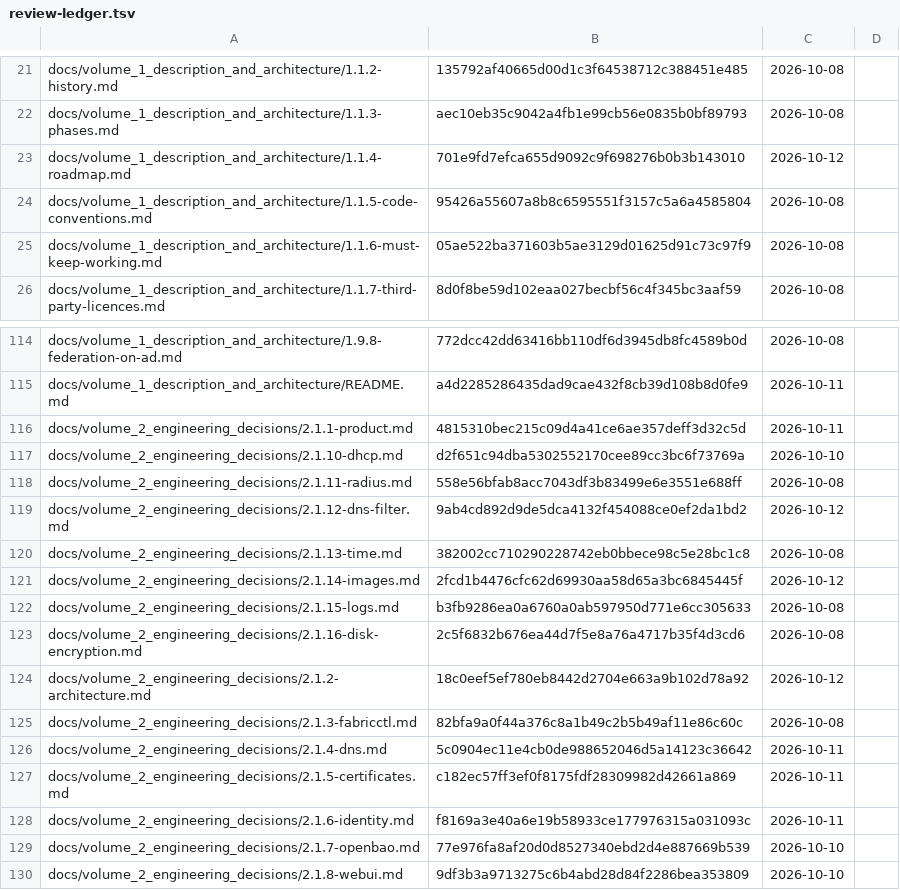
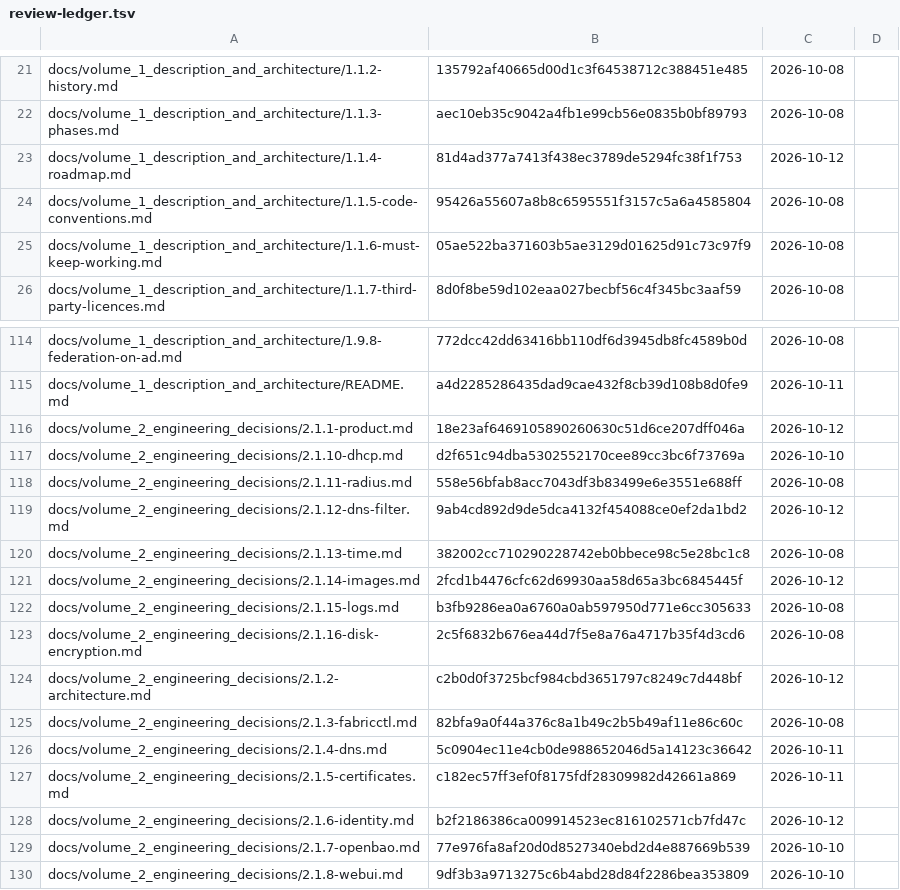
Before and after one commit to archdukejim/fabric-ctl, a TSV file: docs/volume_2_engineering_decisions/assets/review-ledger.tsv, drawn as a sheet; only a part is shown, gaps mark what is left out.

```diff
--- a/docs/volume_2_engineering_decisions/assets/review-ledger.tsv
+++ b/docs/volume_2_engineering_decisions/assets/review-ledger.tsv
@@ -22,3 +22,3 @@ docs/volume_1_description_and_architecture/1.1.2-history.md	135792af40665d00d1c3
 docs/volume_1_description_and_architecture/1.1.3-phases.md	aec10eb35c9042a4fb1e99cb56e0835b0bf89793	2026-10-08	
-docs/volume_1_description_and_architecture/1.1.4-roadmap.md	701e9fd7efca655d9092c9f698276b0b3b143010	2026-10-12	
+docs/volume_1_description_and_architecture/1.1.4-roadmap.md	81d4ad377a7413f438ec3789de5294fc38f1f753	2026-10-12	
 docs/volume_1_description_and_architecture/1.1.5-code-conventions.md	95426a55607a8b8c6595551f3157c5a6a4585804	2026-10-08	
@@ -115,3 +115,3 @@ docs/volume_1_description_and_architecture/1.9.8-federation-on-ad.md	772dcc42dd6
 docs/volume_1_description_and_architecture/README.md	a4d2285286435dad9cae432f8cb39d108b8d0fe9	2026-10-11	
-docs/volume_2_engineering_decisions/2.1.1-product.md	4815310bec215c09d4a41ce6ae357deff3d32c5d	2026-10-11	
+docs/volume_2_engineering_decisions/2.1.1-product.md	18e23af6469105890260630c51d6ce207dff046a	2026-10-12	
 docs/volume_2_engineering_decisions/2.1.10-dhcp.md	d2f651c94dba5302552170cee89cc3bc6f73769a	2026-10-10	
@@ -123,3 +123,3 @@ docs/volume_2_engineering_decisions/2.1.15-logs.md	b3fb9286ea0a6760a0ab597950d77
 docs/volume_2_engineering_decisions/2.1.16-disk-encryption.md	2c5f6832b676ea44d7f5e8a76a4717b35f4d3cd6	2026-10-08	
-docs/volume_2_engineering_decisions/2.1.2-architecture.md	18c0eef5ef780eb8442d2704e663a9b102d78a92	2026-10-12	
+docs/volume_2_engineering_decisions/2.1.2-architecture.md	c2b0d0f3725bcf984cbd3651797c8249c7d448bf	2026-10-12	
 docs/volume_2_engineering_decisions/2.1.3-fabricctl.md	82bfa9a0f44a376c8a1b49c2b5b49af11e86c60c	2026-10-08	
@@ -127,3 +127,3 @@ docs/volume_2_engineering_decisions/2.1.4-dns.md	5c0904ec11e4cb0de988652046d5a14
 docs/volume_2_engineering_decisions/2.1.5-certificates.md	c182ec57ff3ef0f8175fdf28309982d42661a869	2026-10-11	
-docs/volume_2_engineering_decisions/2.1.6-identity.md	f8169a3e40a6e19b58933ce177976315a031093c	2026-10-11	
+docs/volume_2_engineering_decisions/2.1.6-identity.md	b2f2186386ca009914523ec816102571cb7fd47c	2026-10-12	
 docs/volume_2_engineering_decisions/2.1.7-openbao.md	77e976fa8af20d0d8527340ebd2d4e887669b539	2026-10-10	
```
Also changed, not shown: 4 other files.
